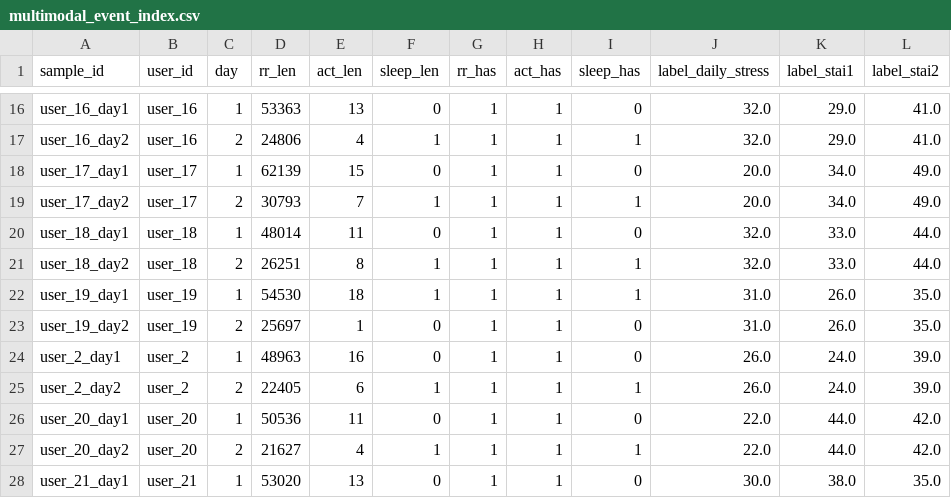
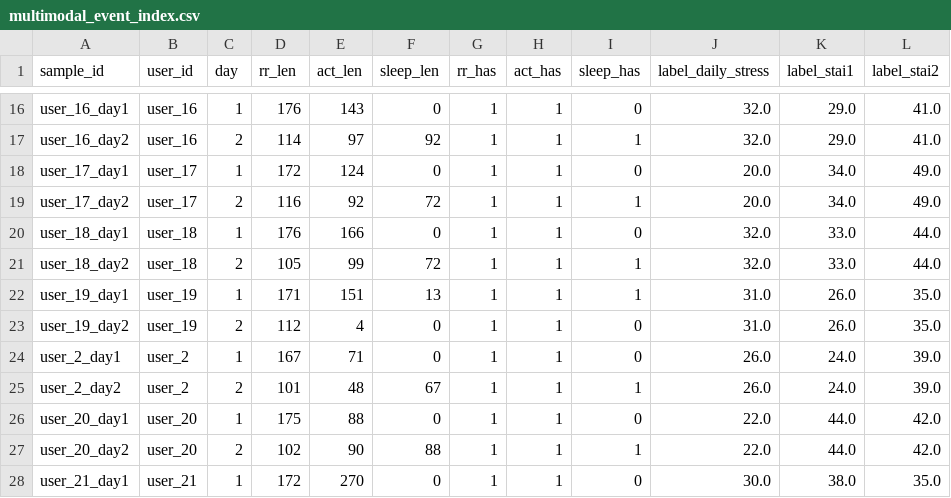
Before and after one commit to Stars-Shen/mm-test, a CSV file: code/baseline2_seq/processed/multimodal_event_index.csv, drawn as a sheet; only a part is shown, gaps mark what is left out; the diff covers the shown part only; the diff names each change by its address in the sheet, - before the commit and + after, or states it on an @@ line.

```diff
--- a/code/baseline2_seq/processed/multimodal_event_index.csv
+++ b/code/baseline2_seq/processed/multimodal_event_index.csv
-D16 (rr_len): 53363
+D16 (rr_len): 176
-E16 (act_len): 13
+E16 (act_len): 143
-D17 (rr_len): 24806
+D17 (rr_len): 114
-E17 (act_len): 4
+E17 (act_len): 97
-F17 (sleep_len): 1
+F17 (sleep_len): 92
-D18 (rr_len): 62139
+D18 (rr_len): 172
-E18 (act_len): 15
+E18 (act_len): 124
-D19 (rr_len): 30793
+D19 (rr_len): 116
-E19 (act_len): 7
+E19 (act_len): 92
-F19 (sleep_len): 1
+F19 (sleep_len): 72
-D20 (rr_len): 48014
+D20 (rr_len): 176
-E20 (act_len): 11
+E20 (act_len): 166
-D21 (rr_len): 26251
+D21 (rr_len): 105
-E21 (act_len): 8
+E21 (act_len): 99
-F21 (sleep_len): 1
+F21 (sleep_len): 72
-D22 (rr_len): 54530
+D22 (rr_len): 171
-E22 (act_len): 18
+E22 (act_len): 151
-F22 (sleep_len): 1
+F22 (sleep_len): 13
-D23 (rr_len): 25697
+D23 (rr_len): 112
-E23 (act_len): 1
+E23 (act_len): 4
-D24 (rr_len): 48963
+D24 (rr_len): 167
-E24 (act_len): 16
+E24 (act_len): 71
-D25 (rr_len): 22405
+D25 (rr_len): 101
-E25 (act_len): 6
+E25 (act_len): 48
-F25 (sleep_len): 1
+F25 (sleep_len): 67
-D26 (rr_len): 50536
+D26 (rr_len): 175
-E26 (act_len): 11
+E26 (act_len): 88
-D27 (rr_len): 21627
+D27 (rr_len): 102
-E27 (act_len): 4
+E27 (act_len): 90
-F27 (sleep_len): 1
+F27 (sleep_len): 88
-D28 (rr_len): 53020
+D28 (rr_len): 172
-E28 (act_len): 13
+E28 (act_len): 270
```
Also changed, not shown: 73 edited cells elsewhere in this file, 28 other files.
